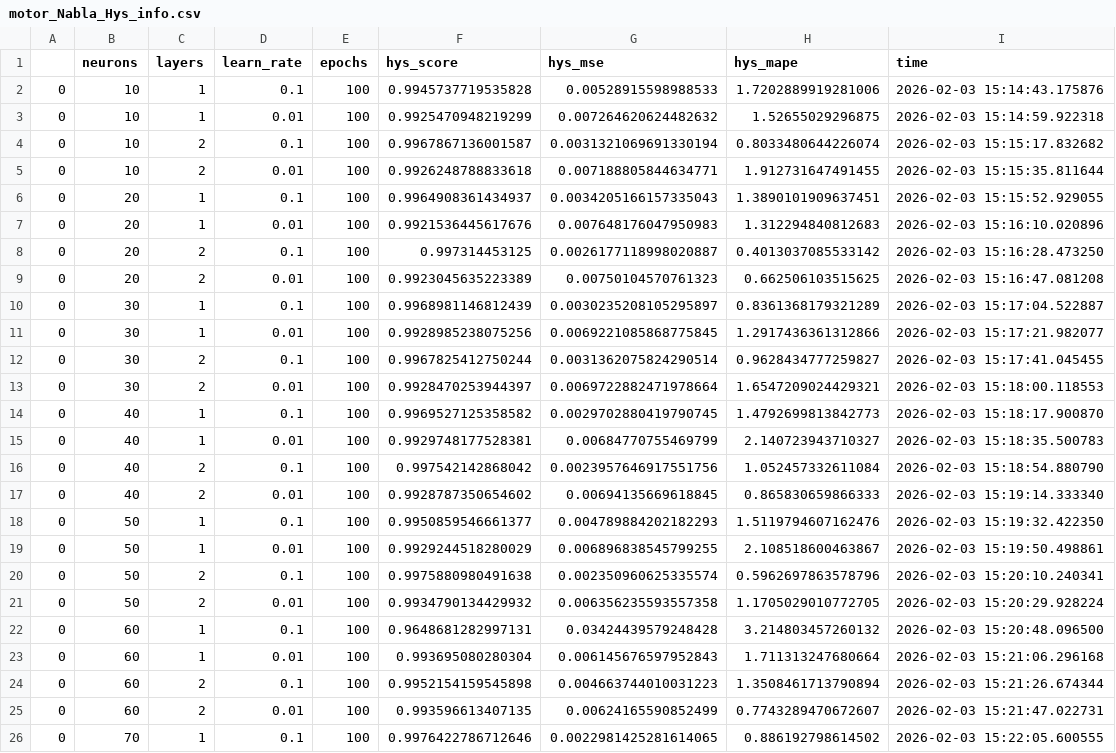
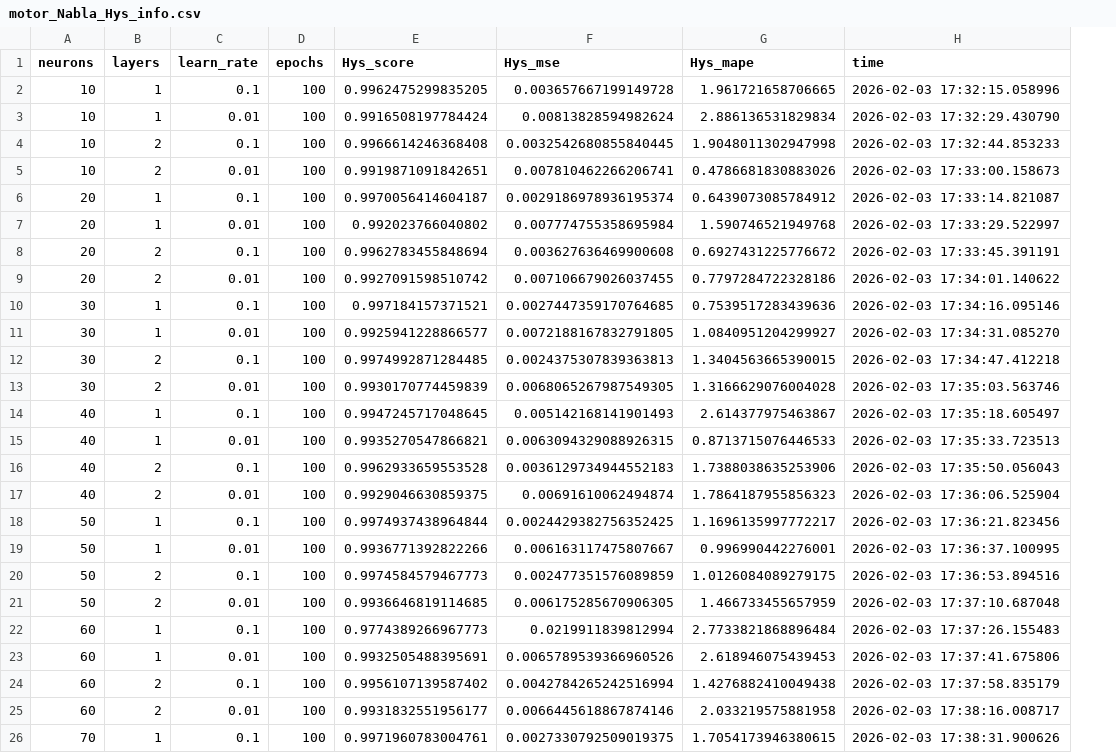
Before and after one commit to Pedro-Rick/IC, a CSV file: results_patu/Nabla/motor_Nabla_Hys_info.csv, drawn as a sheet; only a part is shown; removed rows and columns are numbered as before the commit, all else as after; the diff covers the shown part only; the diff names each change by its address in the sheet, - before the commit and + after, or states it on an @@ line.

```diff
--- a/results_patu/Nabla/motor_Nabla_Hys_info.csv
+++ b/results_patu/Nabla/motor_Nabla_Hys_info.csv
-column A, rows 2-26: all 0
-column F (hys_score), rows 2-26: 0.9945737719535828 | 0.9925470948219299 | 0.9967867136001587 | 0.9926248788833618 | 0.9964908361434937 | 0.9921536445617676 | 0.997314453125 | 0.9923045635223389 | 0.9968981146812439 | 0.9928985238075256 | 0.9967825412750244 | 0.9928470253944397 | 0.9969527125358582 | 0.9929748177528381 | 0.997542142868042 | 0.9928787350654602 | 0.9950859546661377 | 0.9929244518280029 | 0.9975880980491638 | 0.9934790134429932 | 0.9648681282997131 | 0.993695080280304 | 0.9952154159545898 | 0.993596613407135 | 0.9976422786712646
-column G (hys_mse), rows 2-26: 0.00528915598988533 | 0.007264620624482632 | 0.0031321069691330194 | 0.007188805844634771 | 0.0034205166157335043 | 0.007648176047950983 | 0.0026177118998020887 | 0.00750104570761323 | 0.0030235208105295897 | 0.0069221085868775845 | 0.0031362075824290514 | 0.0069722882471978664 | 0.0029702880419790745 | 0.00684770755469799 | 0.0023957646917551756 | 0.00694135669618845 | 0.004789884202182293 | 0.006896838545799255 | 0.002350960625335574 | 0.006356235593557358 | 0.03424439579248428 | 0.006145676597952843 | 0.004663744010031223 | 0.00624165590852499 | 0.0022981425281614065
-column H (hys_mape), rows 2-26: 1.7202889919281006 | 1.52655029296875 | 0.8033480644226074 | 1.912731647491455 | 1.3890101909637451 | 1.312294840812683 | 0.4013037085533142 | 0.662506103515625 | 0.8361368179321289 | 1.2917436361312866 | 0.9628434777259827 | 1.6547209024429321 | 1.4792699813842773 | 2.140723943710327 | 1.052457332611084 | 0.865830659866333 | 1.5119794607162476 | 2.108518600463867 | 0.5962697863578796 | 1.1705029010772705 | 3.214803457260132 | 1.711313247680664 | 1.3508461713790894 | 0.7743289470672607 | 0.886192798614502
+column E (Hys_score), rows 2-26: 0.9962475299835205 | 0.9916508197784424 | 0.9966614246368408 | 0.9919871091842651 | 0.9970056414604187 | 0.992023766040802 | 0.9962783455848694 | 0.9927091598510742 | 0.997184157371521 | 0.9925941228866577 | 0.9974992871284485 | 0.9930170774459839 | 0.9947245717048645 | 0.9935270547866821 | 0.9962933659553528 | 0.9929046630859375 | 0.9974937438964844 | 0.9936771392822266 | 0.9974584579467773 | 0.9936646819114685 | 0.9774389266967773 | 0.9932505488395691 | 0.9956107139587402 | 0.9931832551956177 | 0.9971960783004761
+column F (Hys_mse), rows 2-26: 0.003657667199149728 | 0.00813828594982624 | 0.0032542680855840445 | 0.007810462266206741 | 0.0029186978936195374 | 0.007774755358695984 | 0.003627636469900608 | 0.007106679026037455 | 0.0027447359170764685 | 0.0072188167832791805 | 0.0024375307839363813 | 0.0068065267987549305 | 0.005142168141901493 | 0.0063094329088926315 | 0.0036129734944552183 | 0.00691610062494874 | 0.0024429382756352425 | 0.006163117475807667 | 0.002477351576089859 | 0.006175285670906305 | 0.0219911839812994 | 0.0065789539366960526 | 0.0042784265242516994 | 0.0066445618867874146 | 0.0027330792509019375
+column G (Hys_mape), rows 2-26: 1.961721658706665 | 2.886136531829834 | 1.9048011302947998 | 0.4786681830883026 | 0.6439073085784912 | 1.590746521949768 | 0.6927431225776672 | 0.7797284722328186 | 0.7539517283439636 | 1.0840951204299927 | 1.3404563665390015 | 1.3166629076004028 | 2.614377975463867 | 0.8713715076446533 | 1.7388038635253906 | 1.7864187955856323 | 1.1696135997772217 | 0.996990442276001 | 1.0126084089279175 | 1.466733455657959 | 2.7733821868896484 | 2.618946075439453 | 1.4276882410049438 | 2.033219575881958 | 1.7054173946380615
-H2 (time): 2026-02-03 15:14:43.175876
+H2 (time): 2026-02-03 17:32:15.058996
-H3 (time): 2026-02-03 15:14:59.922318
+H3 (time): 2026-02-03 17:32:29.430790
-H4 (time): 2026-02-03 15:15:17.832682
+H4 (time): 2026-02-03 17:32:44.853233
-H5 (time): 2026-02-03 15:15:35.811644
+H5 (time): 2026-02-03 17:33:00.158673
-H6 (time): 2026-02-03 15:15:52.929055
+H6 (time): 2026-02-03 17:33:14.821087
-H7 (time): 2026-02-03 15:16:10.020896
+H7 (time): 2026-02-03 17:33:29.522997
-H8 (time): 2026-02-03 15:16:28.473250
+H8 (time): 2026-02-03 17:33:45.391191
-H9 (time): 2026-02-03 15:16:47.081208
+H9 (time): 2026-02-03 17:34:01.140622
-H10 (time): 2026-02-03 15:17:04.522887
+H10 (time): 2026-02-03 17:34:16.095146
-H11 (time): 2026-02-03 15:17:21.982077
+H11 (time): 2026-02-03 17:34:31.085270
-H12 (time): 2026-02-03 15:17:41.045455
+H12 (time): 2026-02-03 17:34:47.412218
-H13 (time): 2026-02-03 15:18:00.118553
+H13 (time): 2026-02-03 17:35:03.563746
-H14 (time): 2026-02-03 15:18:17.900870
+H14 (time): 2026-02-03 17:35:18.605497
-H15 (time): 2026-02-03 15:18:35.500783
+H15 (time): 2026-02-03 17:35:33.723513
-H16 (time): 2026-02-03 15:18:54.880790
+H16 (time): 2026-02-03 17:35:50.056043
-H17 (time): 2026-02-03 15:19:14.333340
+H17 (time): 2026-02-03 17:36:06.525904
-H18 (time): 2026-02-03 15:19:32.422350
+H18 (time): 2026-02-03 17:36:21.823456
-H19 (time): 2026-02-03 15:19:50.498861
+H19 (time): 2026-02-03 17:36:37.100995
-H20 (time): 2026-02-03 15:20:10.240341
+H20 (time): 2026-02-03 17:36:53.894516
-H21 (time): 2026-02-03 15:20:29.928224
+H21 (time): 2026-02-03 17:37:10.687048
-H22 (time): 2026-02-03 15:20:48.096500
+H22 (time): 2026-02-03 17:37:26.155483
-H23 (time): 2026-02-03 15:21:06.296168
+H23 (time): 2026-02-03 17:37:41.675806
-H24 (time): 2026-02-03 15:21:26.674344
+H24 (time): 2026-02-03 17:37:58.835179
-H25 (time): 2026-02-03 15:21:47.022731
+H25 (time): 2026-02-03 17:38:16.008717
-H26 (time): 2026-02-03 15:22:05.600555
+H26 (time): 2026-02-03 17:38:31.900626
```
Also changed, not shown: 55 edited cells elsewhere in this file, 1 other file.
